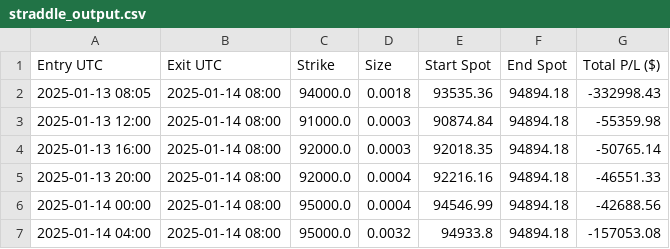
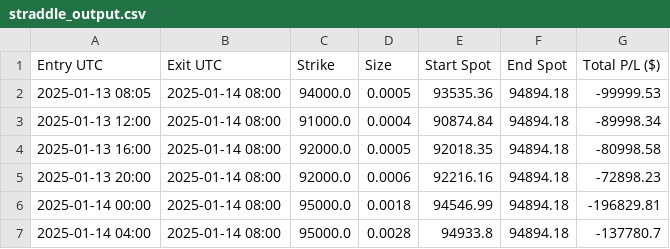
Before and after one commit to rongqf/backtest, a CSV file: strategies/straddle_output.csv, drawn as a sheet.

```diff
--- a/strategies/straddle_output.csv
+++ b/strategies/straddle_output.csv
@@ -1,7 +1,7 @@
 Entry UTC,Exit UTC,Strike,Size,Start Spot,End Spot,Total P/L ($)
-2025-01-13 08:05,2025-01-14 08:00,94000.0,0.0018,93535.36,94894.18,-332998.43
-2025-01-13 12:00,2025-01-14 08:00,91000.0,0.0003,90874.84,94894.18,-55359.98
-2025-01-13 16:00,2025-01-14 08:00,92000.0,0.0003,92018.35,94894.18,-50765.14
-2025-01-13 20:00,2025-01-14 08:00,92000.0,0.0004,92216.16,94894.18,-46551.33
-2025-01-14 00:00,2025-01-14 08:00,95000.0,0.0004,94546.99,94894.18,-42688.56
-2025-01-14 04:00,2025-01-14 08:00,95000.0,0.0032,94933.8,94894.18,-157053.08
+2025-01-13 08:05,2025-01-14 08:00,94000.0,0.0005,93535.36,94894.18,-99999.53
+2025-01-13 12:00,2025-01-14 08:00,91000.0,0.0004,90874.84,94894.18,-89998.34
+2025-01-13 16:00,2025-01-14 08:00,92000.0,0.0005,92018.35,94894.18,-80998.58
+2025-01-13 20:00,2025-01-14 08:00,92000.0,0.0006,92216.16,94894.18,-72898.23
+2025-01-14 00:00,2025-01-14 08:00,95000.0,0.0018,94546.99,94894.18,-196829.81
+2025-01-14 04:00,2025-01-14 08:00,95000.0,0.0028,94933.8,94894.18,-137780.7
```
Also changed, not shown: 4 other files.
